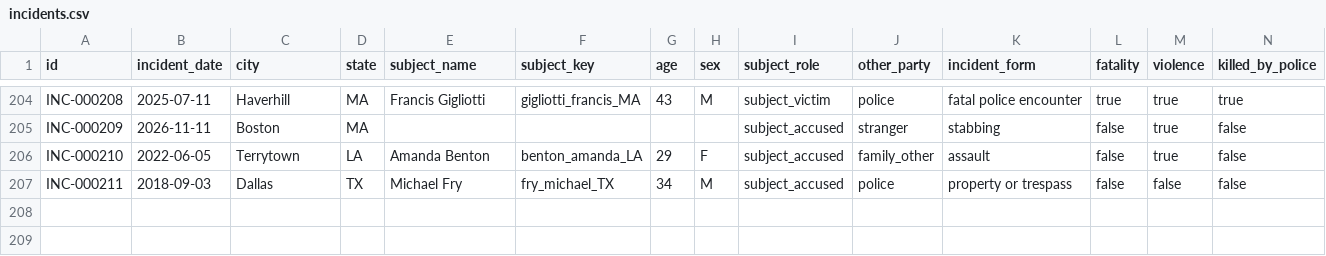
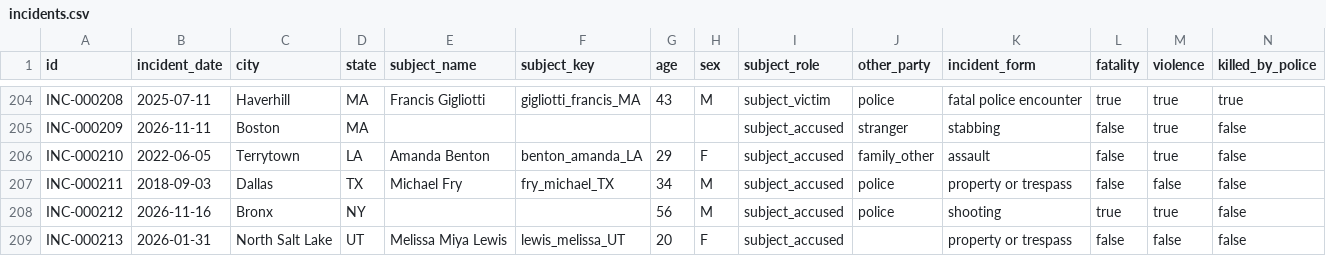
Before and after one commit to Manhattan-Institute-Labs/preventable-tragedies, a CSV file: smi/data/incidents.csv, drawn as a sheet; only a part is shown, gaps mark what is left out; rows hold the shown columns only; the diff covers the shown part only; the diff names each change by its address in the sheet, - before the commit and + after, or states it on an @@ line.

```diff
--- a/smi/data/incidents.csv
+++ b/smi/data/incidents.csv
+row 208: INC-000212 | 2026-11-16 | Bronx | NY |  |  | 56 | M | subject_accused | police | shooting | true | true | false
+row 209: INC-000213 | 2026-01-31 | North Salt Lake | UT | Melissa Miya Lewis | lewis_melissa_UT | 20 | F | subject_accused |  | property or trespass | false | false | false
```
Also changed, not shown: 1 added row and 1 edited cell elsewhere in this file, database/data/offenders.csv, database/data/removed.csv, 18 other files.
